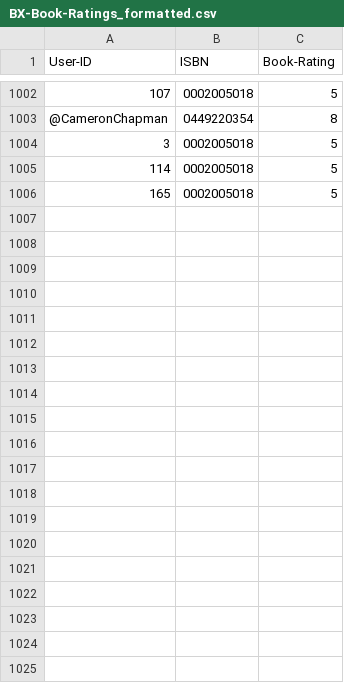
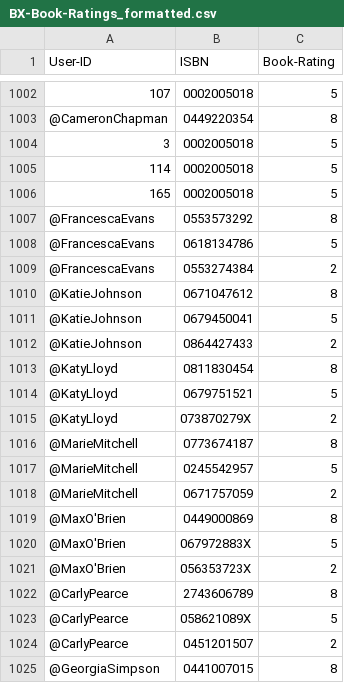
Before and after one commit to Nyall-Livett/SEG-major-project, a CSV file: clubs/book_database/BX-Book-Ratings_formatted.csv, drawn as a sheet; only a part is shown, gaps mark what is left out; the diff covers the shown part only; the diff names each change by its address in the sheet, - before the commit and + after, or states it on an @@ line.

Commit message:
Add member and book to meetings in seed

```diff
--- a/clubs/book_database/BX-Book-Ratings_formatted.csv
+++ b/clubs/book_database/BX-Book-Ratings_formatted.csv
+row 1007: @FrancescaEvans | 0553573292 | 8
+row 1008: @FrancescaEvans | 0618134786 | 5
+row 1009: @FrancescaEvans | 0553274384 | 2
+row 1010: @KatieJohnson | 0671047612 | 8
+row 1011: @KatieJohnson | 0679450041 | 5
+row 1012: @KatieJohnson | 0864427433 | 2
+row 1013: @KatyLloyd | 0811830454 | 8
+row 1014: @KatyLloyd | 0679751521 | 5
+row 1015: @KatyLloyd | 073870279X | 2
+row 1016: @MarieMitchell | 0773674187 | 8
+row 1017: @MarieMitchell | 0245542957 | 5
+row 1018: @MarieMitchell | 0671757059 | 2
+row 1019: @MaxO'Brien | 0449000869 | 8
+row 1020: @MaxO'Brien | 067972883X | 5
+row 1021: @MaxO'Brien | 056353723X | 2
+row 1022: @CarlyPearce | 2743606789 | 8
+row 1023: @CarlyPearce | 058621089X | 5
+row 1024: @CarlyPearce | 0451201507 | 2
+row 1025: @GeorgiaSimpson | 0441007015 | 8
```
Also changed, not shown: 23 added rows elsewhere in this file, 1 other file.
